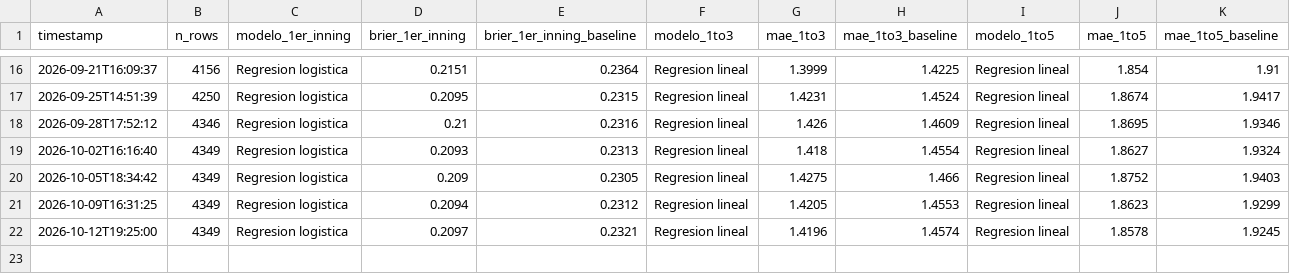
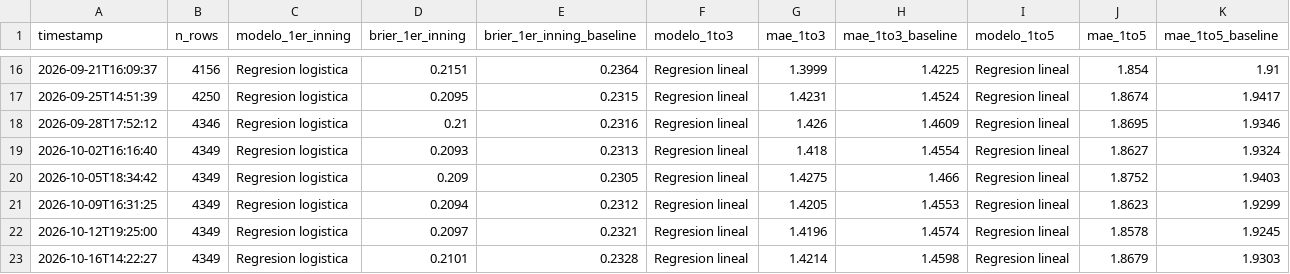
Before and after one commit to BrandonPalmaJobs/apuestas-mlb, a CSV file: training_history.csv, drawn as a sheet; only a part is shown, gaps mark what is left out.

```diff
--- a/training_history.csv
+++ b/training_history.csv
@@ -22 +22,2 @@ timestamp,n_rows,modelo_1er_inning,brier_1er_inning,brier_1er_inning_baseline,mo
 2026-10-12T19:25:00,4349,Regresion logistica,0.2097,0.2321,Regresion lineal,1.4196,1.4574,Regresion lineal,1.8578,1.9245
+2026-10-16T14:22:27,4349,Regresion logistica,0.2101,0.2328,Regresion lineal,1.4214,1.4598,Regresion lineal,1.8679,1.9303
```
Also changed, not shown: training_history_matchup.csv, 11 other files.
